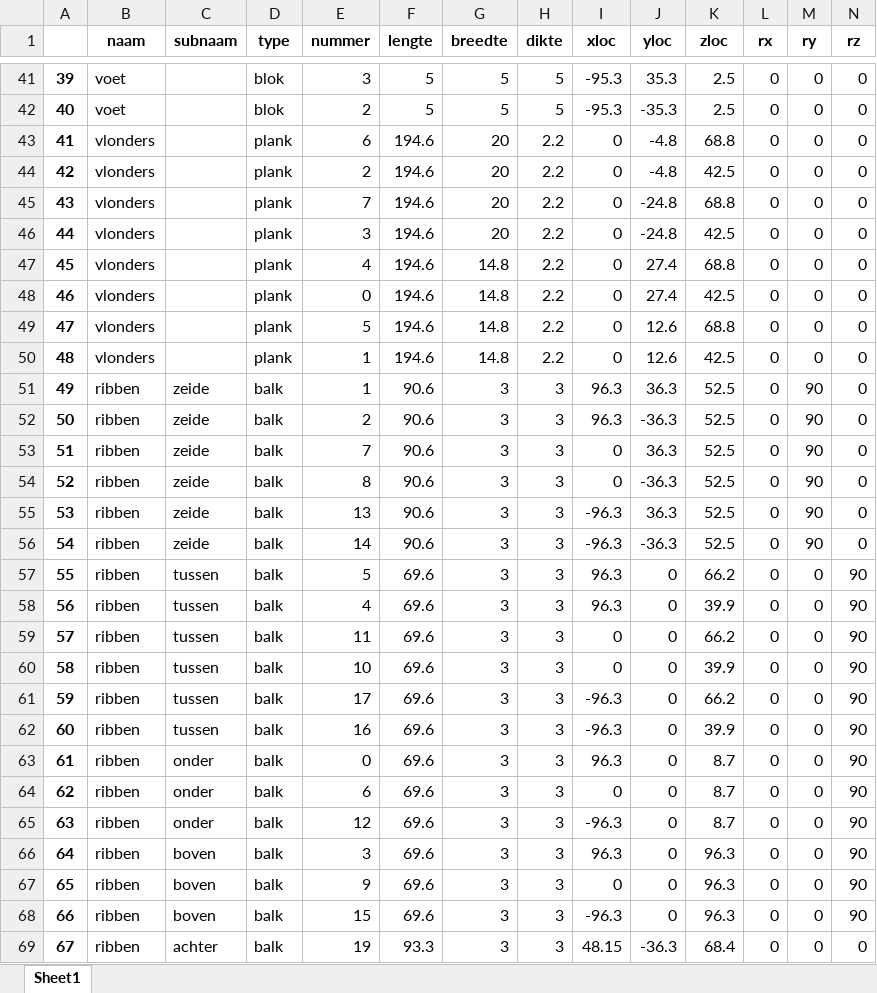
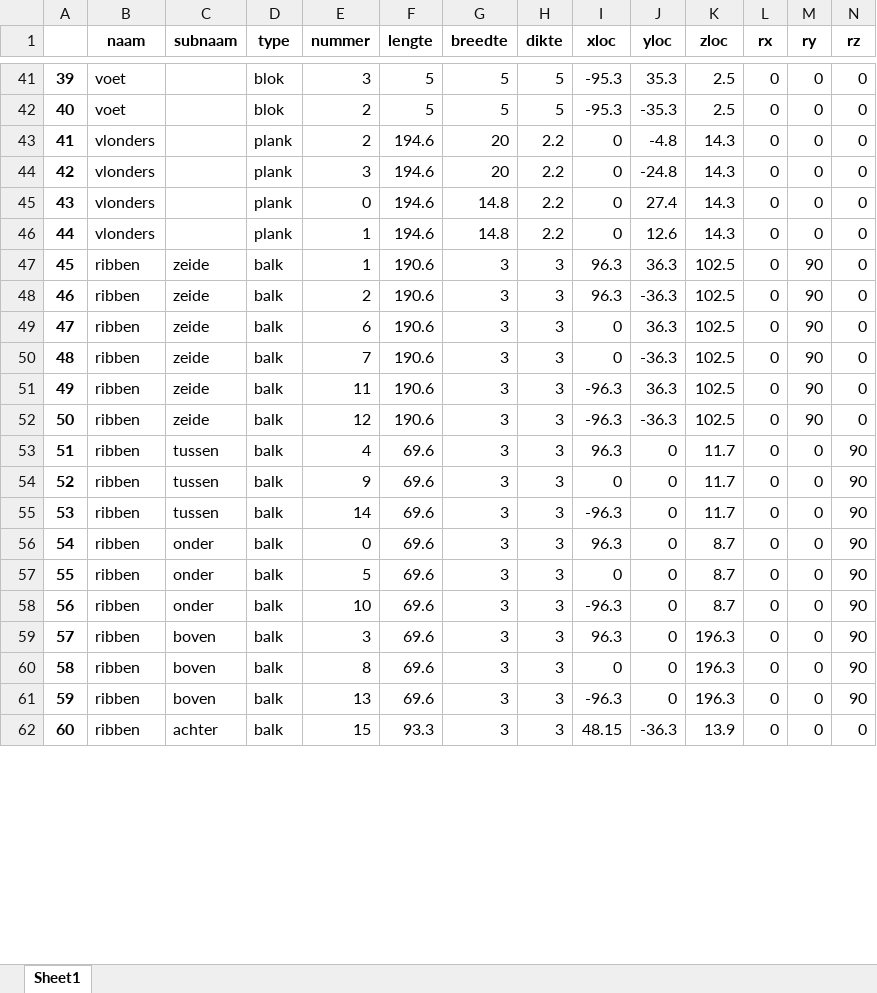
Before and after one commit to jcoady/hout-topologie, an Excel workbook: plankenlijst.xlsx, sheet Sheet1, drawn as a sheet; only a part is shown, gaps mark what is left out; values as stored, in another font and other column widths than the file's, no borders; removed rows and columns are numbered as before the commit, all else as after; rows hold the shown columns only; the diff covers the shown part only; the diff names each change by its address in the sheet, - before the commit and + after, or states it on an @@ line.

```diff
--- a/plankenlijst.xlsx (sheet Sheet1)
+++ b/plankenlijst.xlsx (sheet Sheet1)
-row 43: 41 | vlonders |  | plank | 6 | 194.6 | 20 | 2.2 | 0 | -4.8 | 68.8 | 0 | 0 | 0
@@ column A renumbered from row 43 down @@
-K43 (zloc): 42.5
+K43 (zloc): 14.3
-row 45: 43 | vlonders |  | plank | 7 | 194.6 | 20 | 2.2 | 0 | -24.8 | 68.8 | 0 | 0 | 0
-K44 (zloc): 42.5
+K44 (zloc): 14.3
-row 47: 45 | vlonders |  | plank | 4 | 194.6 | 14.8 | 2.2 | 0 | 27.4 | 68.8 | 0 | 0 | 0
-K45 (zloc): 42.5
+K45 (zloc): 14.3
-row 49: 47 | vlonders |  | plank | 5 | 194.6 | 14.8 | 2.2 | 0 | 12.6 | 68.8 | 0 | 0 | 0
-K46 (zloc): 42.5
+K46 (zloc): 14.3
-F47:F52 (lengte): 90.6
+F47:F52 (lengte): 190.6
-K47:K52 (zloc): 52.5
+K47:K52 (zloc): 102.5
-E49 (nummer): 7
+E49 (nummer): 6
-E50 (nummer): 8
+E50 (nummer): 7
-E51 (nummer): 13
+E51 (nummer): 11
-E52 (nummer): 14
+E52 (nummer): 12
-row 57: 55 | ribben | tussen | balk | 5 | 69.6 | 3 | 3 | 96.3 | 0 | 66.2 | 0 | 0 | 90
-K53 (zloc): 39.9
+K53 (zloc): 11.7
-E54 (nummer): 11
+E54 (nummer): 9
-K54 (zloc): 66.2
+K54 (zloc): 11.7
-row 60: 58 | ribben | tussen | balk | 10 | 69.6 | 3 | 3 | 0 | 0 | 39.9 | 0 | 0 | 90
-E55 (nummer): 17
+E55 (nummer): 14
-K55 (zloc): 66.2
+K55 (zloc): 11.7
-row 62: 60 | ribben | tussen | balk | 16 | 69.6 | 3 | 3 | -96.3 | 0 | 39.9 | 0 | 0 | 90
-E57 (nummer): 6
+E57 (nummer): 5
-E58 (nummer): 12
+E58 (nummer): 10
-K59:K61 (zloc): 96.3
+K59:K61 (zloc): 196.3
-E60 (nummer): 9
+E60 (nummer): 8
-E61 (nummer): 15
+E61 (nummer): 13
-E62 (nummer): 19
+E62 (nummer): 15
-K62 (zloc): 68.4
+K62 (zloc): 13.9
```
Also changed, not shown: 2 removed rows and 82 edited cells elsewhere in this sheet, stuklijst.xlsx, 12 other files.
